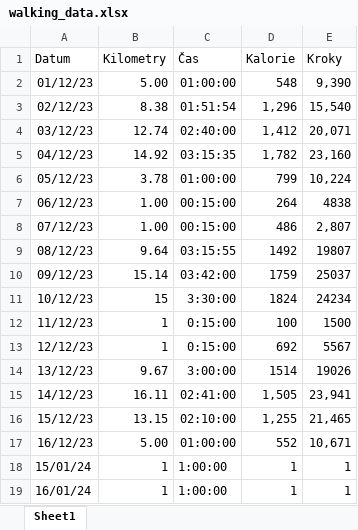
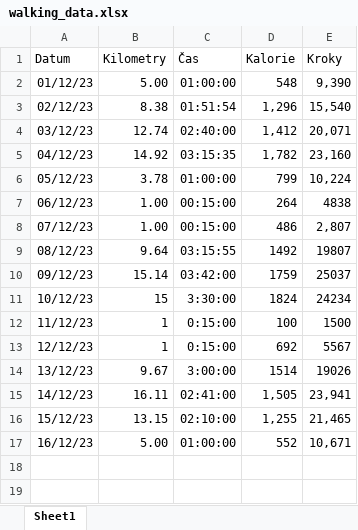
Before and after one commit to SandraHeinzova/WalkingApp, an Excel workbook: WalkingApp/walking_data.xlsx, sheet Sheet1, drawn as a sheet; values as stored, in another font and other column widths than the file's, no borders; conditional formats not drawn; the diff names each change by its address in the sheet, - before the commit and + after, or states it on an @@ line.

```diff
--- a/WalkingApp/walking_data.xlsx (sheet Sheet1)
+++ b/WalkingApp/walking_data.xlsx (sheet Sheet1)
-row 18: 15/01/24 | 1 | 1:00:00 | 1 | 1
-row 19: 16/01/24 | 1 | 1:00:00 | 1 | 1
```
Also changed, not shown: 3 other files.
